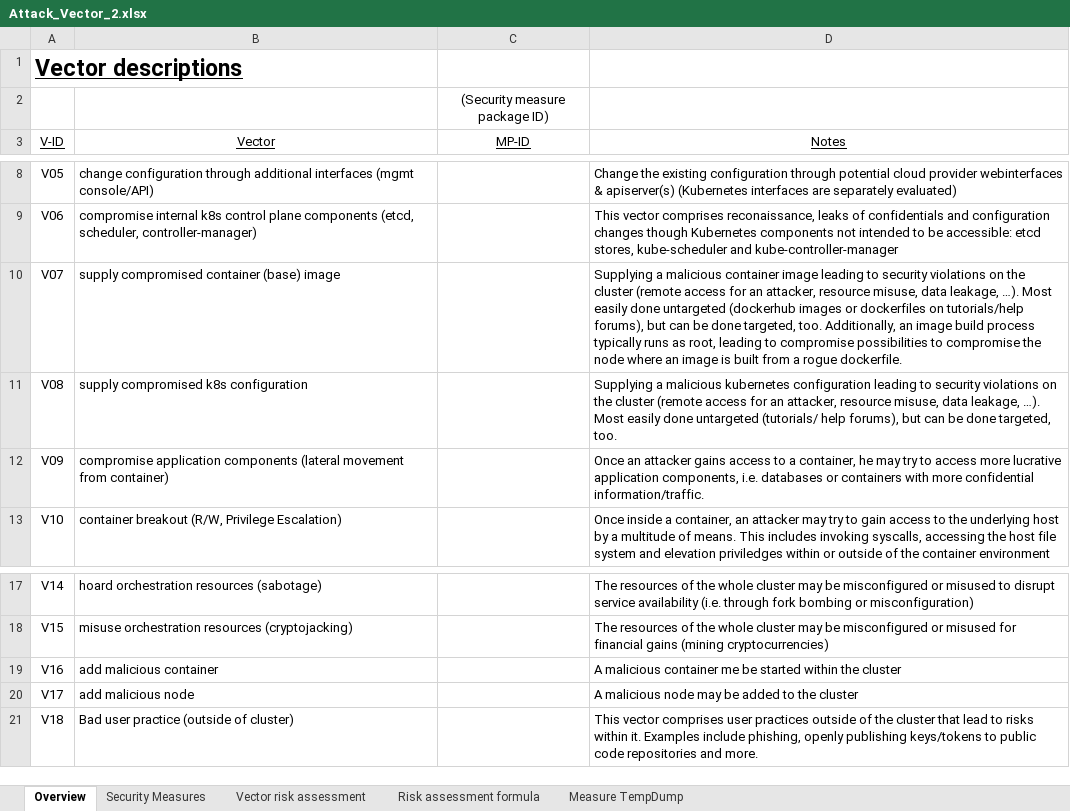
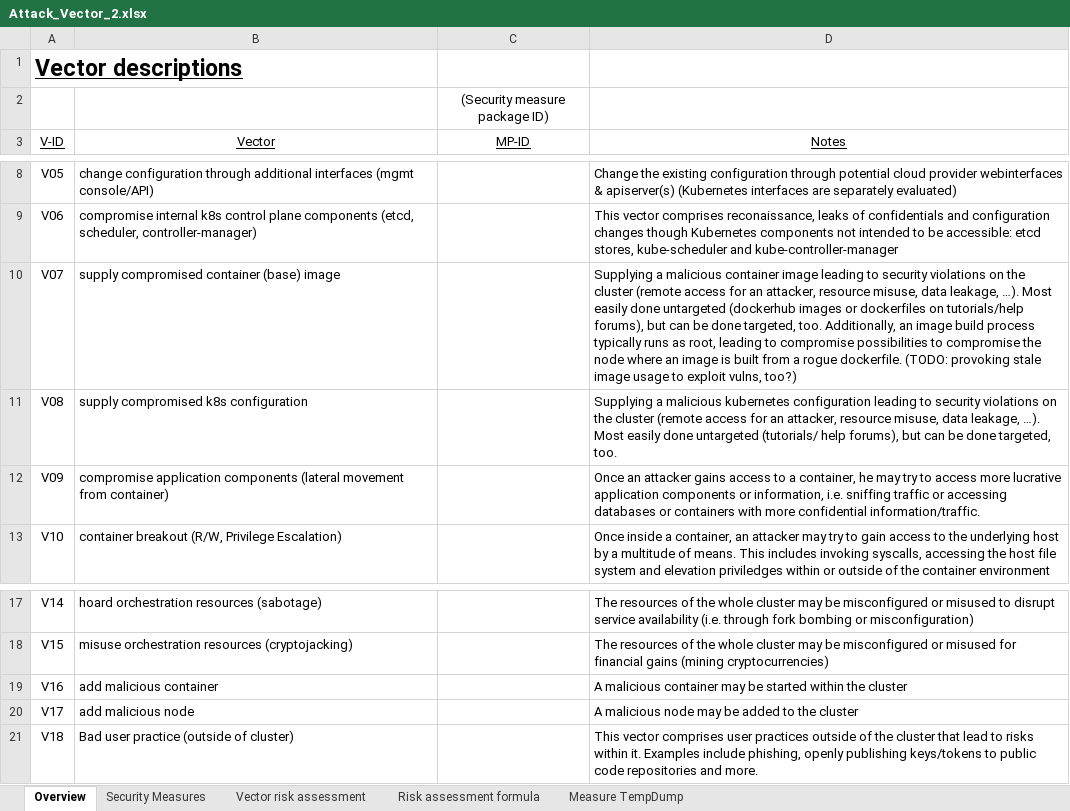
Before and after one commit to gramsimamsi/bachelorThesis, an Excel workbook: Attack_Vector_2.xlsx, sheet Overview, drawn as a sheet; only a part is shown, gaps mark what is left out; values as stored, in another font and other column widths than the file's, no borders; the diff names each change by its address in the sheet, - before the commit and + after, or states it on an @@ line.

```diff
--- a/Attack_Vector_2.xlsx (sheet Overview)
+++ b/Attack_Vector_2.xlsx (sheet Overview)
-D10 (Notes): …rogue dockerfile.
+D10 (Notes): …rogue dockerfile. (TODO: provoking stale image usage to exploit vulns, too?)
-D12 (Notes): …lucrative application components, i.e. databases or…
+D12 (Notes): …lucrative application components or information, i.e. sniffing traffic or accessing databases or…
-D19 (Notes): …malicious container me be started…
+D19 (Notes): …malicious container may be started…
```
Also changed, not shown: sheet Measure TempDump, sheet Vector risk assessment.
